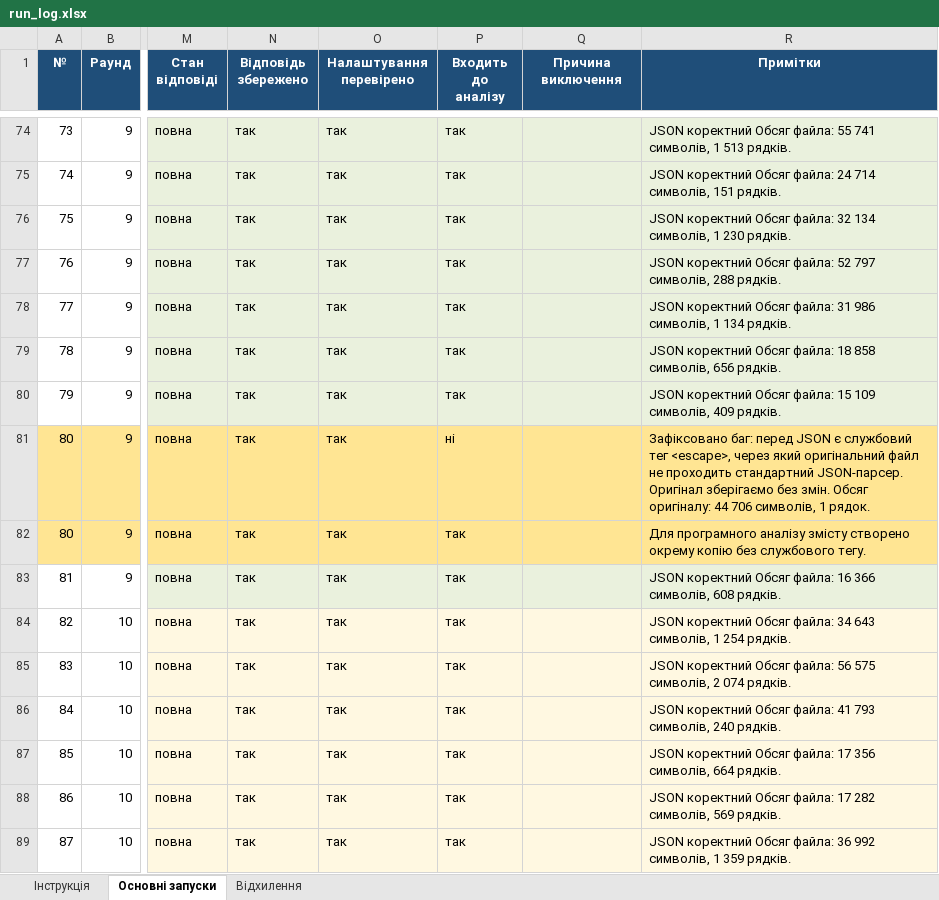
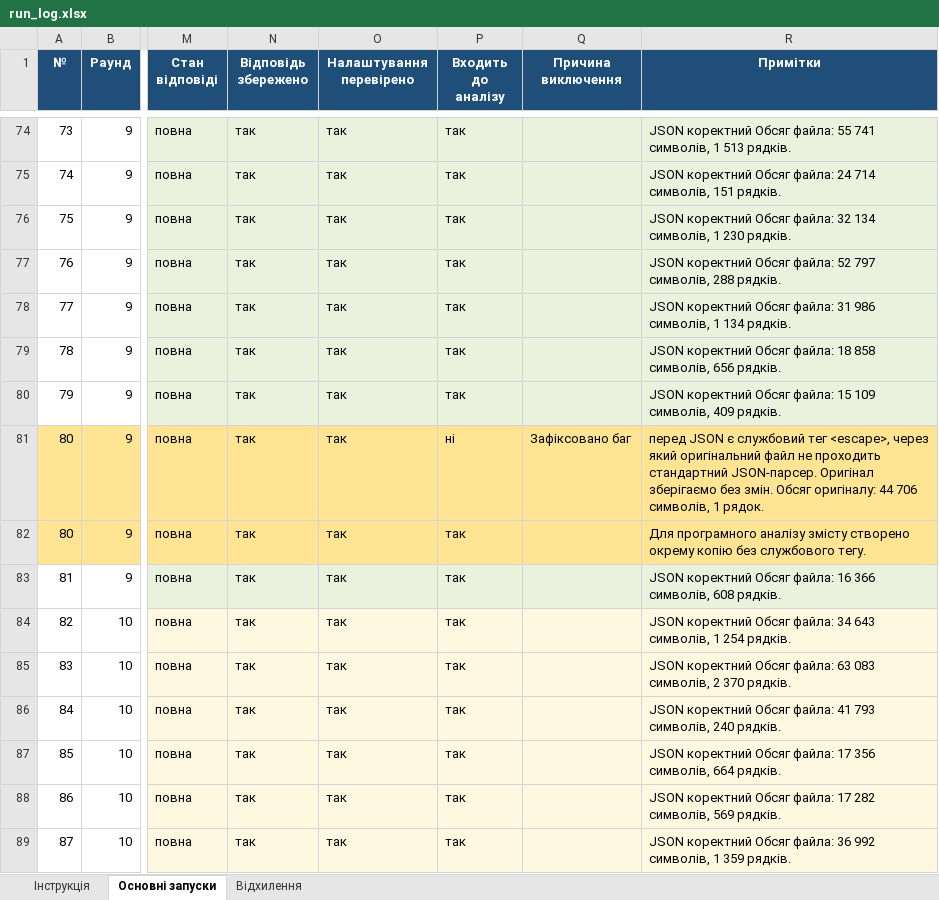
Before and after one commit to nikogniko/test-data-generation-research, an Excel workbook: logs/run_log.xlsx, sheet Основні запуски, drawn as a sheet; only a part is shown, gaps mark what is left out; values as stored, in another font and other column widths than the file's, no borders; the diff covers the shown part only; the diff names each change by its address in the sheet, - before the commit and + after, or states it on an @@ line.

```diff
--- a/logs/run_log.xlsx (sheet Основні запуски)
+++ b/logs/run_log.xlsx (sheet Основні запуски)
-Q81 (Причина виключення): (empty)
+Q81 (Причина виключення): Зафіксовано баг
-R81 (Примітки): Зафіксовано баг: перед JSON…
+R81 (Примітки): перед JSON…
-R85 (Примітки): …Обсяг файла: 56 575 символів, 2 074 рядків.
+R85 (Примітки): …Обсяг файла: 63 083 символів, 2 370 рядків.
```
Also changed, not shown: 16 edited cells elsewhere in this sheet, sheet Відхилення, logs/blind_check.xlsx, logs/blind_key.xlsx, 4 other files.
